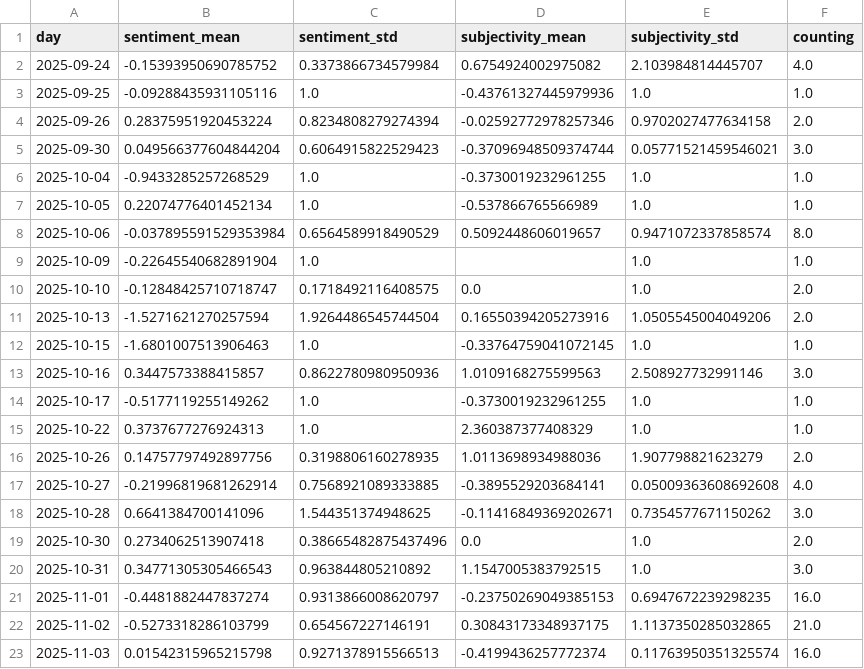
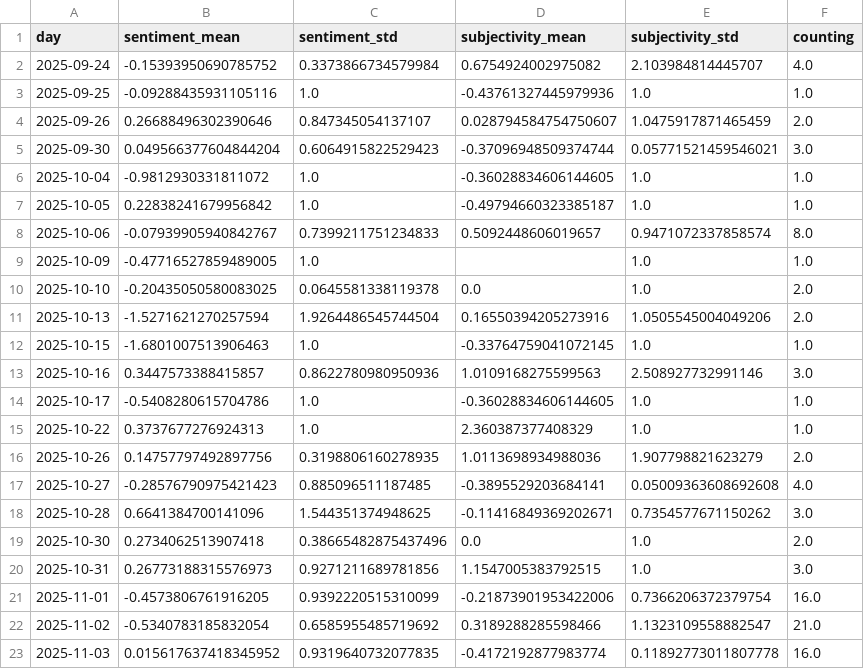
Before and after one commit to picawe-news/AvalancheIsComing, a CSV file: csv/sentiments_days.csv, drawn as a sheet; only a part is shown; the diff covers the shown part only.

```diff
--- a/csv/sentiments_days.csv
+++ b/csv/sentiments_days.csv
@@ -3,9 +3,9 @@ day,sentiment_mean,sentiment_std,subjectivity_mean,subjectivity_std,counting
 2025-09-25,-0.09288435931105116,1.0,-0.43761327445979936,1.0,1.0
-2025-09-26,0.28375951920453224,0.8234808279274394,-0.02592772978257346,0.9702027477634158,2.0
+2025-09-26,0.26688496302390646,0.847345054137107,0.028794584754750607,1.0475917871465459,2.0
 2025-09-30,0.049566377604844204,0.6064915822529423,-0.37096948509374744,0.05771521459546021,3.0
-2025-10-04,-0.9433285257268529,1.0,-0.3730019232961255,1.0,1.0
-2025-10-05,0.22074776401452134,1.0,-0.537866765566989,1.0,1.0
-2025-10-06,-0.037895591529353984,0.6564589918490529,0.5092448606019657,0.9471072337858574,8.0
-2025-10-09,-0.22645540682891904,1.0,,1.0,1.0
-2025-10-10,-0.12848425710718747,0.1718492116408575,0.0,1.0,2.0
+2025-10-04,-0.9812930331811072,1.0,-0.36028834606144605,1.0,1.0
+2025-10-05,0.22838241679956842,1.0,-0.49794660323385187,1.0,1.0
+2025-10-06,-0.07939905940842767,0.7399211751234833,0.5092448606019657,0.9471072337858574,8.0
+2025-10-09,-0.47716527859489005,1.0,,1.0,1.0
+2025-10-10,-0.20435050580083025,0.0645581338119378,0.0,1.0,2.0
 2025-10-13,-1.5271621270257594,1.9264486545744504,0.16550394205273916,1.0505545004049206,2.0
@@ -13,11 +13,11 @@ day,sentiment_mean,sentiment_std,subjectivity_mean,subjectivity_std,counting
 2025-10-16,0.3447573388415857,0.8622780980950936,1.0109168275599563,2.508927732991146,3.0
-2025-10-17,-0.5177119255149262,1.0,-0.3730019232961255,1.0,1.0
+2025-10-17,-0.5408280615704786,1.0,-0.36028834606144605,1.0,1.0
 2025-10-22,0.3737677276924313,1.0,2.360387377408329,1.0,1.0
 2025-10-26,0.14757797492897756,0.3198806160278935,1.0113698934988036,1.907798821623279,2.0
-2025-10-27,-0.21996819681262914,0.7568921089333885,-0.3895529203684141,0.05009363608692608,4.0
+2025-10-27,-0.28576790975421423,0.885096511187485,-0.3895529203684141,0.05009363608692608,4.0
 2025-10-28,0.6641384700141096,1.544351374948625,-0.11416849369202671,0.7354577671150262,3.0
 2025-10-30,0.2734062513907418,0.38665482875437496,0.0,1.0,2.0
-2025-10-31,0.34771305305466543,0.963844805210892,1.1547005383792515,1.0,3.0
-2025-11-01,-0.4481882447837274,0.9313866008620797,-0.23750269049385153,0.6947672239298235,16.0
-2025-11-02,-0.5273318286103799,0.654567227146191,0.30843173348937175,1.1137350285032865,21.0
-2025-11-03,0.01542315965215798,0.9271378915566513,-0.4199436257772374,0.11763950351325574,16.0
+2025-10-31,0.26773188315576973,0.9271211689781856,1.1547005383792515,1.0,3.0
+2025-11-01,-0.4573806761916205,0.9392220515310099,-0.21873901953422006,0.7366206372379754,16.0
+2025-11-02,-0.5340783185832054,0.6585955485719692,0.3189288285598466,1.1323109558882547,21.0
+2025-11-03,0.015617637418345952,0.9319640732077835,-0.4172192877983774,0.11892773011807778,16.0
```
Also changed, not shown: 4 added rows and 14 edited cells elsewhere in this file, csv/sentiments_locations.csv, csv/sentiments_misc.csv, 7 other files.
